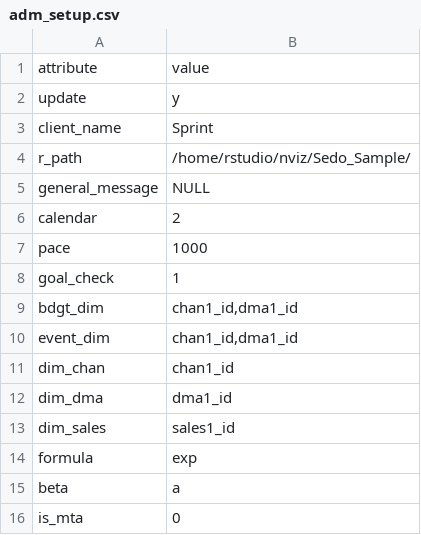
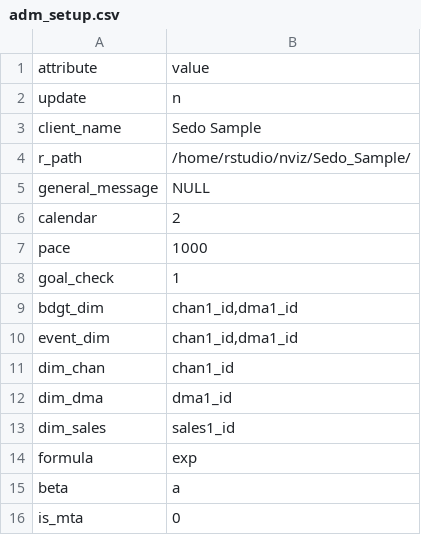
Before and after one commit to truesightconsulting/Sedo_Sample, a CSV file: admin/opt/admin/adm_setup.csv, drawn as a sheet.

```diff
--- a/admin/opt/admin/adm_setup.csv
+++ b/admin/opt/admin/adm_setup.csv
@@ -1,4 +1,4 @@
 attribute,value
-update,y
-client_name,Sprint
+update,n
+client_name,Sedo Sample
 r_path,/home/rstudio/nviz/Sedo_Sample/
```
Also changed, not shown: admin/opt/admin/opt_modelinput_hidden_cstr.csv, 3 other files.
